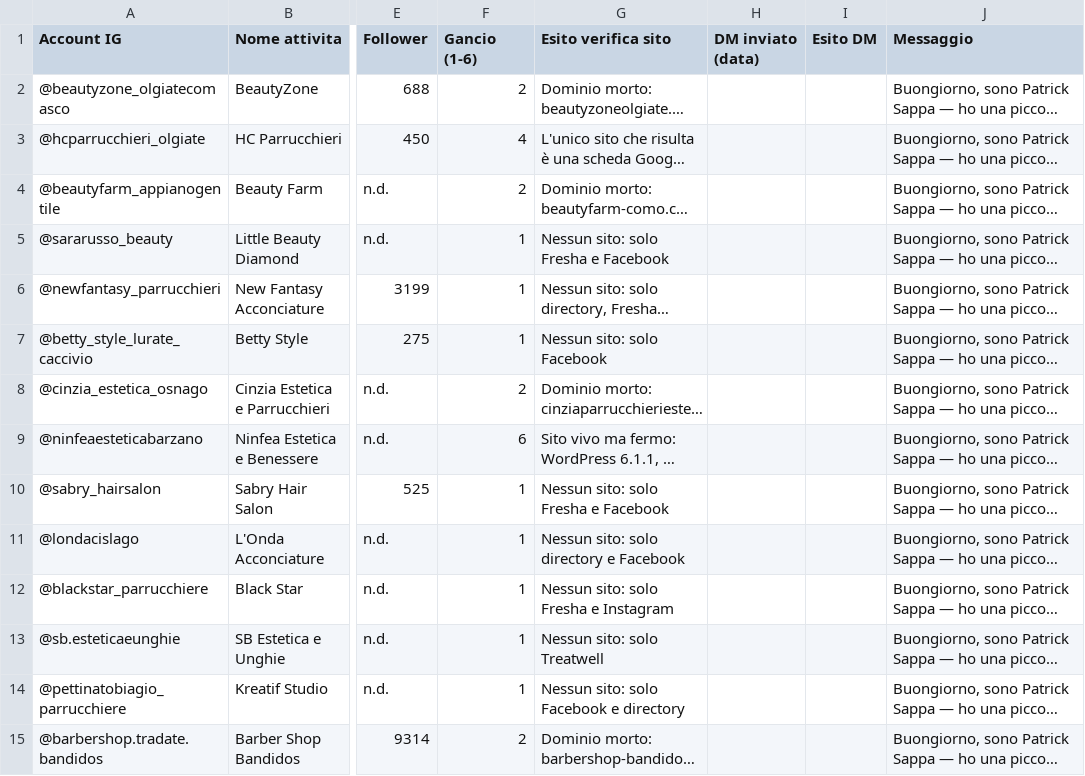
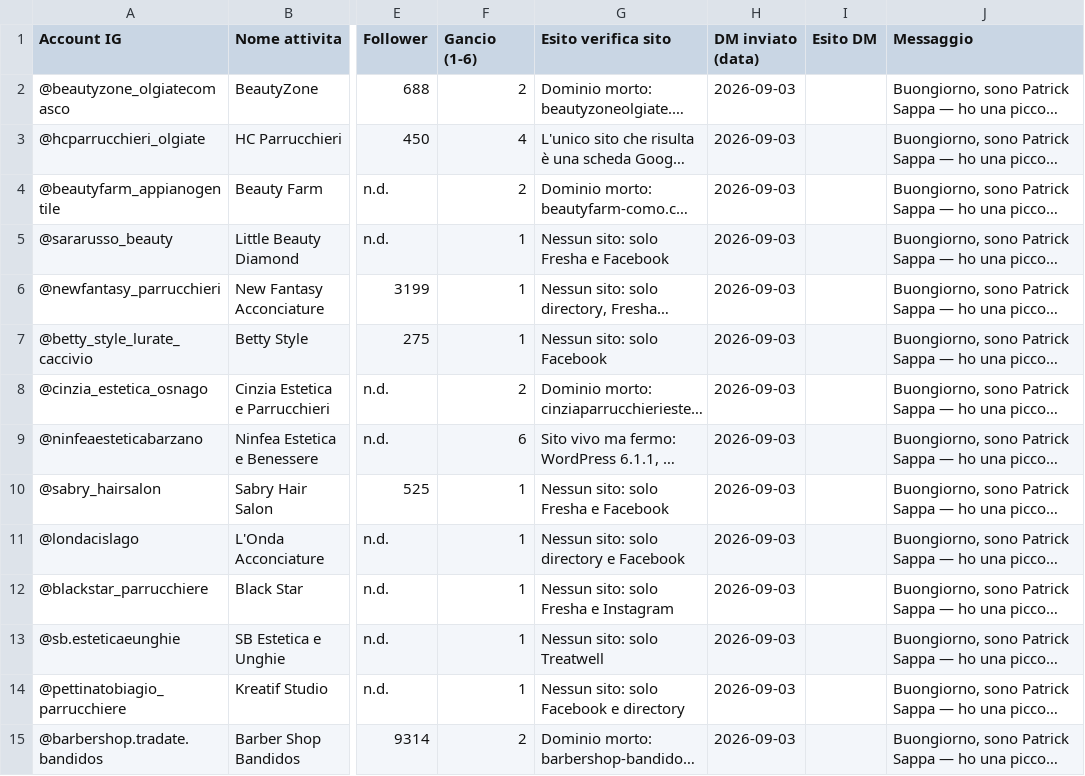
Before and after one commit to Nixo999/denki-brain, a CSV file: 02-Sales/strumenti/lista-corrente.csv, drawn as a sheet; only a part is shown, gaps mark what is left out; long unchanged cells end in …; the diff covers the shown part only; the diff names each change by its address in the sheet, - before the commit and + after, or states it on an @@ line.

```diff
--- a/02-Sales/strumenti/lista-corrente.csv
+++ b/02-Sales/strumenti/lista-corrente.csv
-H2:H15 (DM inviato (data)): (empty)
+H2:H15 (DM inviato (data)): 2026-09-03
```
Also changed, not shown: 61 edited cells elsewhere in this file, 02-Sales/liste/2026-09-02-instagram-tattoo-wedding.csv, 02-Sales/liste/2026-09-03-instagram-anello-1-2.csv, 4 other files.
